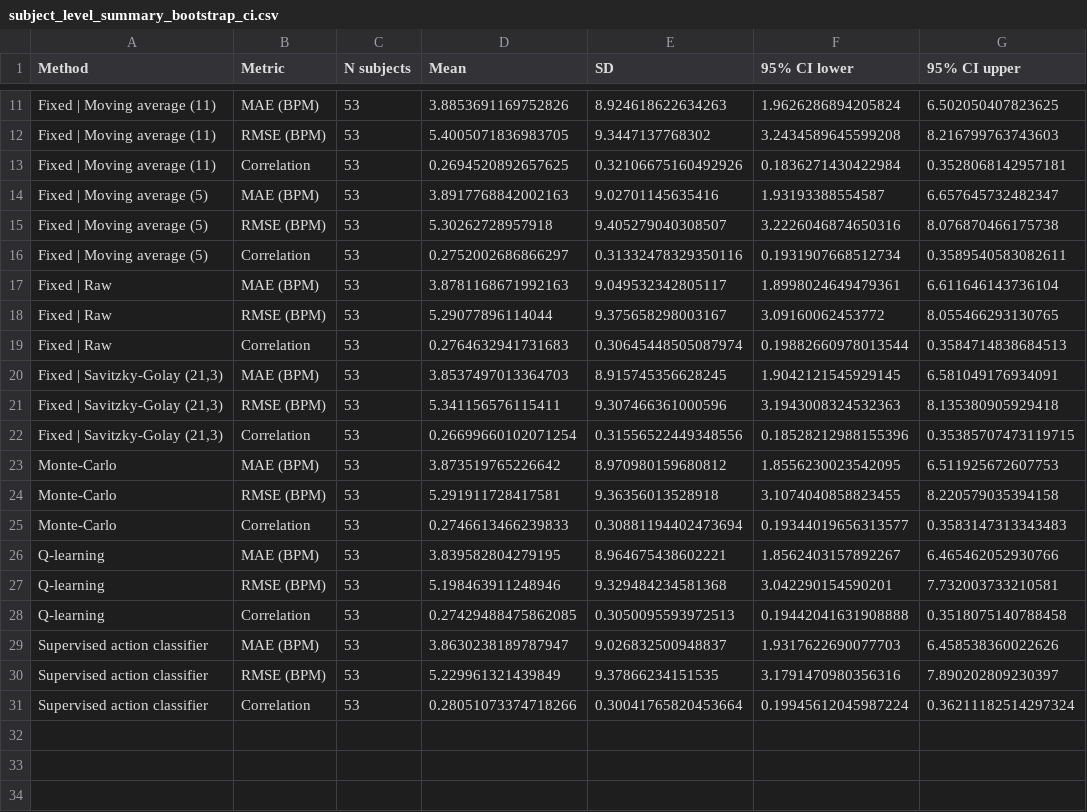
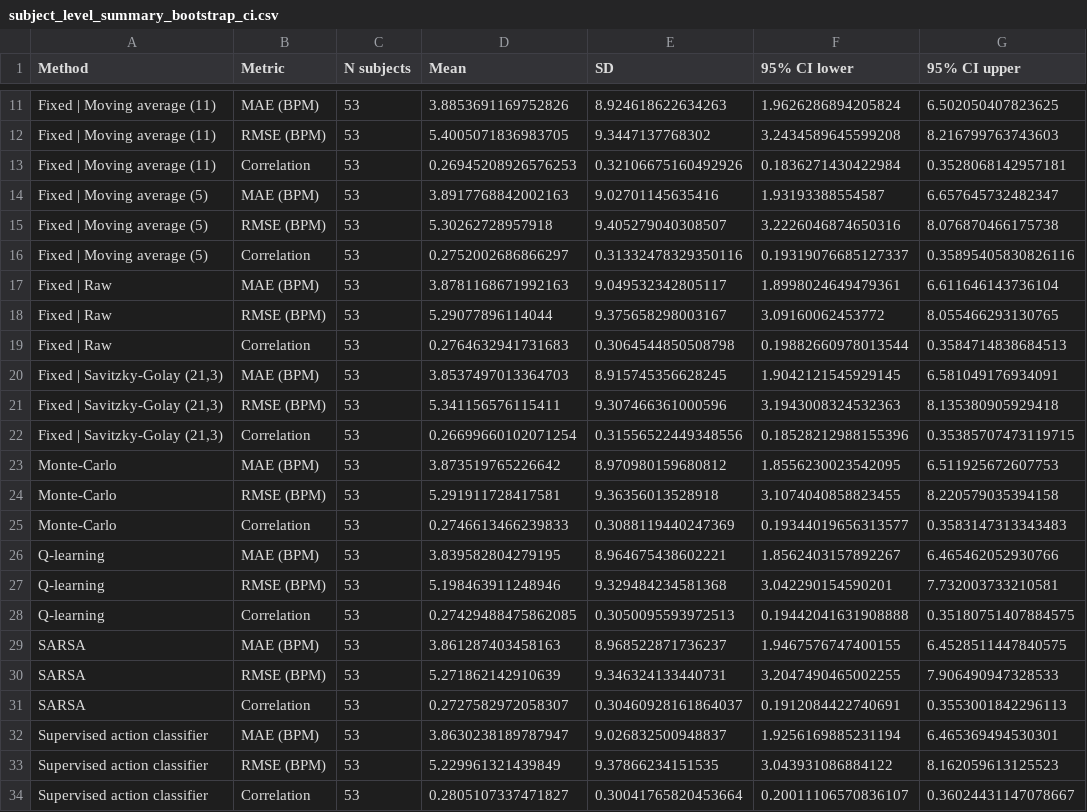
Before and after one commit to shovo896/RL_AAUB, a CSV file: paper_outputs/subject_level_summary_bootstrap_ci.csv, drawn as a sheet; only a part is shown, gaps mark what is left out.

```diff
--- a/paper_outputs/subject_level_summary_bootstrap_ci.csv
+++ b/paper_outputs/subject_level_summary_bootstrap_ci.csv
@@ -12,9 +12,9 @@ Fixed | Moving average (11),MAE (BPM),53,3.8853691169752826,8.924618622634263,1.
 Fixed | Moving average (11),RMSE (BPM),53,5.4005071836983705,9.3447137768302,3.2434589645599208,8.216799763743603
-Fixed | Moving average (11),Correlation,53,0.2694520892657625,0.32106675160492926,0.1836271430422984,0.3528068142957181
+Fixed | Moving average (11),Correlation,53,0.26945208926576253,0.32106675160492926,0.1836271430422984,0.3528068142957181
 Fixed | Moving average (5),MAE (BPM),53,3.8917768842002163,9.02701145635416,1.93193388554587,6.657645732482347
 Fixed | Moving average (5),RMSE (BPM),53,5.30262728957918,9.405279040308507,3.2226046874650316,8.076870466175738
-Fixed | Moving average (5),Correlation,53,0.2752002686866297,0.31332478329350116,0.1931907668512734,0.3589540583082611
+Fixed | Moving average (5),Correlation,53,0.2752002686866297,0.31332478329350116,0.19319076685127337,0.35895405830826116
 Fixed | Raw,MAE (BPM),53,3.8781168671992163,9.049532342805117,1.8998024649479361,6.611646143736104
 Fixed | Raw,RMSE (BPM),53,5.29077896114044,9.375658298003167,3.09160062453772,8.055466293130765
-Fixed | Raw,Correlation,53,0.2764632941731683,0.30645448505087974,0.19882660978013544,0.3584714838684513
+Fixed | Raw,Correlation,53,0.2764632941731683,0.3064544850508798,0.19882660978013544,0.3584714838684513
 "Fixed | Savitzky-Golay (21,3)",MAE (BPM),53,3.8537497013364703,8.915745356628245,1.9042121545929145,6.581049176934091
@@ -24,8 +24,11 @@ Monte-Carlo,MAE (BPM),53,3.873519765226642,8.970980159680812,1.8556230023542095,
 Monte-Carlo,RMSE (BPM),53,5.291911728417581,9.36356013528918,3.1074040858823455,8.220579035394158
-Monte-Carlo,Correlation,53,0.2746613466239833,0.30881194402473694,0.19344019656313577,0.3583147313343483
+Monte-Carlo,Correlation,53,0.2746613466239833,0.3088119440247369,0.19344019656313577,0.3583147313343483
 Q-learning,MAE (BPM),53,3.839582804279195,8.964675438602221,1.8562403157892267,6.465462052930766
 Q-learning,RMSE (BPM),53,5.198463911248946,9.329484234581368,3.042290154590201,7.732003733210581
-Q-learning,Correlation,53,0.27429488475862085,0.3050095593972513,0.19442041631908888,0.3518075140788458
-Supervised action classifier,MAE (BPM),53,3.8630238189787947,9.026832500948837,1.9317622690077703,6.458538360022626
-Supervised action classifier,RMSE (BPM),53,5.229961321439849,9.37866234151535,3.1791470980356316,7.890202809230397
-Supervised action classifier,Correlation,53,0.28051073374718266,0.30041765820453664,0.19945612045987224,0.36211182514297324
+Q-learning,Correlation,53,0.27429488475862085,0.3050095593972513,0.19442041631908888,0.35180751407884575
+SARSA,MAE (BPM),53,3.861287403458163,8.968522871736237,1.9467576747400155,6.4528511447840575
+SARSA,RMSE (BPM),53,5.271862142910639,9.346324133440731,3.2047490465002255,7.906490947328533
+SARSA,Correlation,53,0.2727582972058307,0.30460928161864037,0.1912084422740691,0.3553001842296113
+Supervised action classifier,MAE (BPM),53,3.8630238189787947,9.026832500948837,1.9256169885231194,6.465369494530301
+Supervised action classifier,RMSE (BPM),53,5.229961321439849,9.37866234151535,3.043931086884122,8.162059613125523
+Supervised action classifier,Correlation,53,0.2805107337471827,0.30041765820453664,0.20011106570836107,0.36024431147078667
```
Also changed, not shown: paper_outputs/fold_level_results.csv, paper_outputs/subject_level_bland_altman.csv, 9 other files.
